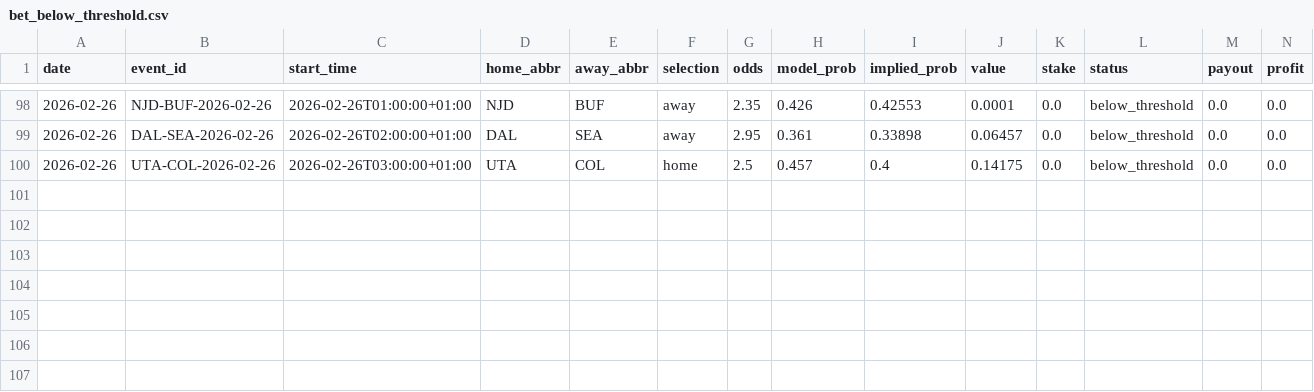
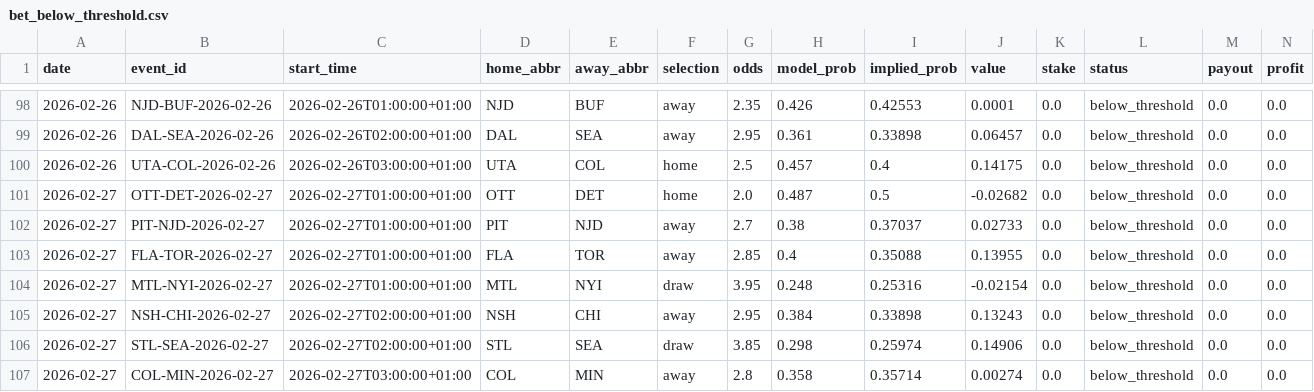
Before and after one commit to egeiran/NHL-ML-Prediction-Model, a CSV file: NHL/data/bet_below_threshold.csv, drawn as a sheet; only a part is shown, gaps mark what is left out; rows hold the shown columns only; the diff names each change by its address in the sheet, - before the commit and + after, or states it on an @@ line.

```diff
--- a/NHL/data/bet_below_threshold.csv
+++ b/NHL/data/bet_below_threshold.csv
+row 101: 2026-02-27 | OTT-DET-2026-02-27 | 2026-02-27T01:00:00+01:00 | OTT | DET | home | 2.0 | 0.487 | 0.5 | -0.02682 | 0.0 | below_threshold | 0.0 | 0.0
+row 102: 2026-02-27 | PIT-NJD-2026-02-27 | 2026-02-27T01:00:00+01:00 | PIT | NJD | away | 2.7 | 0.38 | 0.37037 | 0.02733 | 0.0 | below_threshold | 0.0 | 0.0
+row 103: 2026-02-27 | FLA-TOR-2026-02-27 | 2026-02-27T01:00:00+01:00 | FLA | TOR | away | 2.85 | 0.4 | 0.35088 | 0.13955 | 0.0 | below_threshold | 0.0 | 0.0
+row 104: 2026-02-27 | MTL-NYI-2026-02-27 | 2026-02-27T01:00:00+01:00 | MTL | NYI | draw | 3.95 | 0.248 | 0.25316 | -0.02154 | 0.0 | below_threshold | 0.0 | 0.0
+row 105: 2026-02-27 | NSH-CHI-2026-02-27 | 2026-02-27T02:00:00+01:00 | NSH | CHI | away | 2.95 | 0.384 | 0.33898 | 0.13243 | 0.0 | below_threshold | 0.0 | 0.0
+row 106: 2026-02-27 | STL-SEA-2026-02-27 | 2026-02-27T02:00:00+01:00 | STL | SEA | draw | 3.85 | 0.298 | 0.25974 | 0.14906 | 0.0 | below_threshold | 0.0 | 0.0
+row 107: 2026-02-27 | COL-MIN-2026-02-27 | 2026-02-27T03:00:00+01:00 | COL | MIN | away | 2.8 | 0.358 | 0.35714 | 0.00274 | 0.0 | below_threshold | 0.0 | 0.0
```
Also changed, not shown: NHL/data/bet_history.csv, 4 other files.
